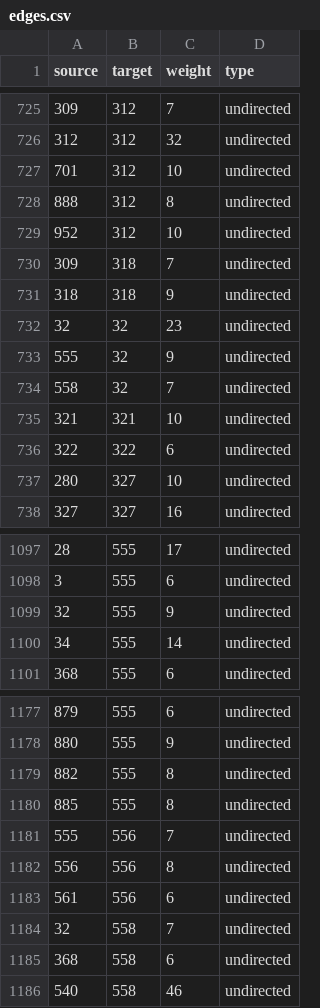
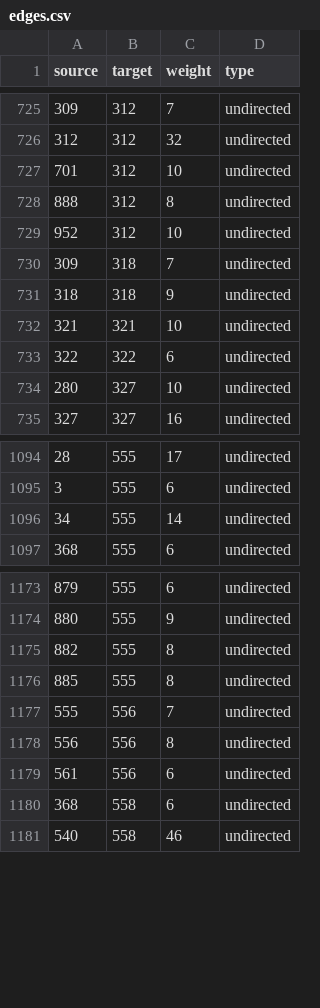
Before and after one commit to MichelleBindel/WhoIsWhoOnDoctorWho, a CSV file: edges.csv, drawn as a sheet; only a part is shown, gaps mark what is left out.

```diff
--- a/edges.csv
+++ b/edges.csv
@@ -731,5 +731,2 @@
 "318","318",9,"undirected"
-"32","32",23,"undirected"
-"555","32",9,"undirected"
-"558","32",7,"undirected"
 "321","321",10,"undirected"
@@ -1098,3 +1095,2 @@
 "3","555",6,"undirected"
-"32","555",9,"undirected"
 "34","555",14,"undirected"
@@ -1183,3 +1179,2 @@
 "561","556",6,"undirected"
-"32","558",7,"undirected"
 "368","558",6,"undirected"
```
Also changed, not shown: edgesWithRatings.csv, nodes.csv, 3 other files.
